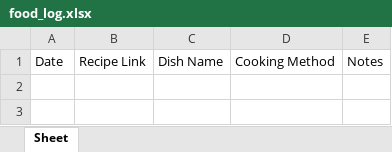
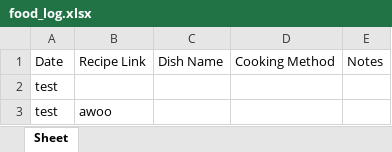
Before and after one commit to kirjav/RecipeTracker, an Excel workbook: food_log.xlsx, sheet Sheet, drawn as a sheet; values as stored, in another font and other column widths than the file's, no borders; the diff names each change by its address in the sheet, - before the commit and + after, or states it on an @@ line.

```diff
--- a/food_log.xlsx (sheet Sheet)
+++ b/food_log.xlsx (sheet Sheet)
+row 2: test
+row 3: test | awoo
```
Also changed, not shown: 1 other file.
